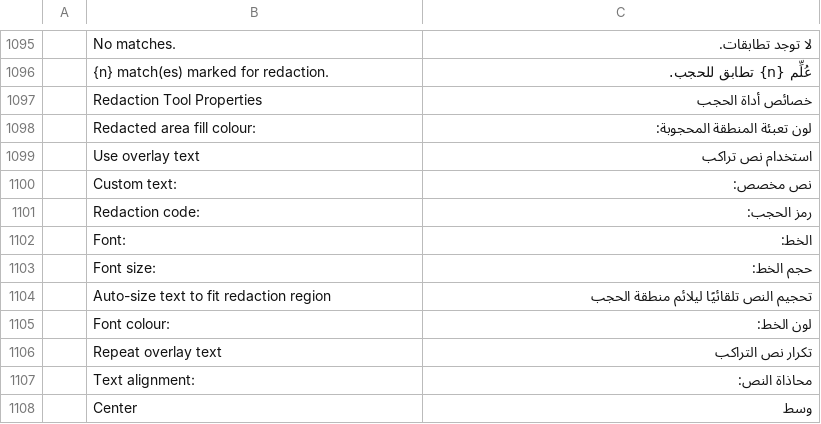
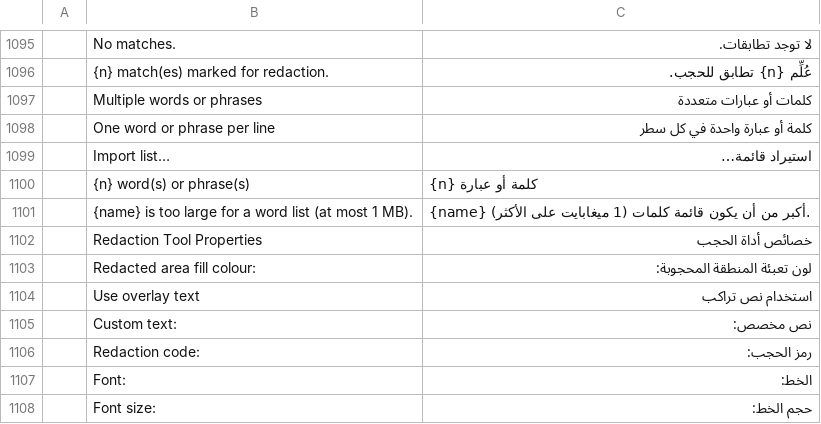
Before and after one commit to bartalos86/pdfcraft, a TSV file: crates/ui-egui/src/i18n/ar.tsv, drawn as a sheet; only a part is shown, gaps mark what is left out; the shorter side is filled out with more unchanged rows.

Commit message:
M8: translate word-list labels into Arabic
The Arabic catalog arrived on main after this branch, so the new Find
text and redact strings were still English and failed
arabic_covers_ui_literals.

```diff
--- a/crates/ui-egui/src/i18n/ar.tsv
+++ b/crates/ui-egui/src/i18n/ar.tsv
@@ -1096,2 +1096,7 @@
 	{n} match(es) marked for redaction.	عُلِّم {n} تطابق للحجب.
+	Multiple words or phrases	كلمات أو عبارات متعددة
+	One word or phrase per line	كلمة أو عبارة واحدة في كل سطر
+	Import list…	استيراد قائمة…
+	{n} word(s) or phrase(s)	{n} كلمة أو عبارة
+	{name} is too large for a word list (at most 1 MB).	{name} أكبر من أن يكون قائمة كلمات (1 ميغابايت على الأكثر).
 	Redaction Tool Properties	خصائص أداة الحجب
```
Also changed, not shown: 1 other file.
